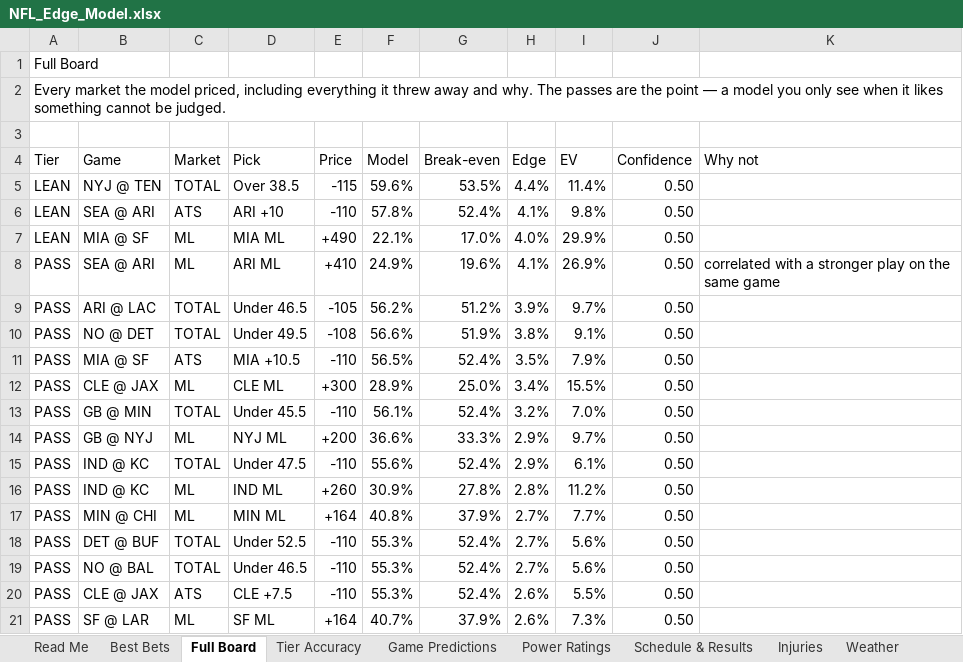
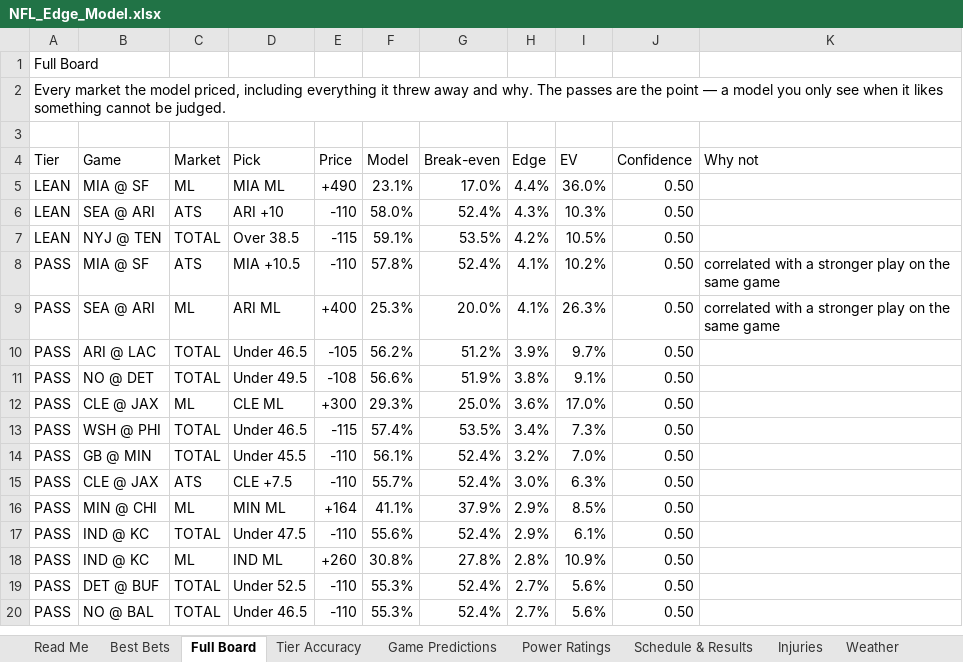
Before and after one commit to CHILLYCHILLY14/nfl-edge, an Excel workbook: NFL_Edge_Model.xlsx, sheet Full Board, drawn as a sheet; only a part is shown; values as stored, in another font and other column widths than the file's, no cell formats; table styles not drawn; removed rows and columns are numbered as before the commit, all else as after; the diff covers the shown part only; the diff names each change by its address in the sheet, - before the commit and + after, or states it on an @@ line.

```diff
--- a/NFL_Edge_Model.xlsx (sheet Full Board)
+++ b/NFL_Edge_Model.xlsx (sheet Full Board)
+row 5: LEAN | MIA @ SF | ML | MIA ML | +490 | 23.1% | 17.0% | 4.4% | 36.0% | 0.50
+row 6: LEAN | SEA @ ARI | ATS | ARI +10 | -110 | 58.0% | 52.4% | 4.3% | 10.3% | 0.50
-F7 (Model): 59.6%
+F7 (Model): 59.1%
-H7 (Edge): 4.4%
+H7 (Edge): 4.2%
-I7 (EV): 11.4%
+I7 (EV): 10.5%
-A8 (Tier): LEAN
+A8 (Tier): PASS
-B8 (Game): SEA @ ARI
+B8 (Game): MIA @ SF
-D8 (Pick): ARI +10
+D8 (Pick): MIA +10.5
-I8 (EV): 9.8%
+I8 (EV): 10.2%
-K8 (Why not): (empty)
+K8 (Why not): correlated with a stronger play on the same game
-row 7: LEAN | MIA @ SF | ML | MIA ML | +490 | 22.1% | 17.0% | 4.0% | 29.9% | 0.50
-E9 (Price): +410
+E9 (Price): +400
-F9 (Model): 24.9%
+F9 (Model): 25.3%
-G9 (Break-even): 19.6%
+G9 (Break-even): 20.0%
-I9 (EV): 26.9%
+I9 (EV): 26.3%
-row 11: PASS | MIA @ SF | ATS | MIA +10.5 | -110 | 56.5% | 52.4% | 3.5% | 7.9% | 0.50
-F12 (Model): 28.9%
+F12 (Model): 29.3%
-H12 (Edge): 3.4%
+H12 (Edge): 3.6%
-I12 (EV): 15.5%
+I12 (EV): 17.0%
+row 13: PASS | WSH @ PHI | TOTAL | Under 46.5 | -115 | 57.4% | 53.5% | 3.4% | 7.3% | 0.50
+row 15: PASS | CLE @ JAX | ATS | CLE +7.5 | -110 | 55.7% | 52.4% | 3.0% | 6.3% | 0.50
-B16 (Game): GB @ NYJ
+B16 (Game): MIN @ CHI
-D16 (Pick): NYJ ML
+D16 (Pick): MIN ML
-E16 (Price): +200
+E16 (Price): +164
-F16 (Model): 36.6%
+F16 (Model): 41.1%
-G16 (Break-even): 33.3%
+G16 (Break-even): 37.9%
-I16 (EV): 9.7%
+I16 (EV): 8.5%
-F18 (Model): 30.9%
+F18 (Model): 30.8%
-I18 (EV): 11.2%
+I18 (EV): 10.9%
-row 17: PASS | MIN @ CHI | ML | MIN ML | +164 | 40.8% | 37.9% | 2.7% | 7.7% | 0.50
-row 20: PASS | CLE @ JAX | ATS | CLE +7.5 | -110 | 55.3% | 52.4% | 2.6% | 5.5% | 0.50
-row 21: PASS | SF @ LAR | ML | SF ML | +164 | 40.7% | 37.9% | 2.6% | 7.3% | 0.50
```
Also changed, not shown: 38 added rows, 37 removed rows and 351 edited cells elsewhere in this sheet, sheet Injuries, sheet Schedule & Results, sheet Best Bets, sheet Game Predictions, sheet Weather, sheet Power Ratings, 2 more sheets, cell formats, 16 other files.
